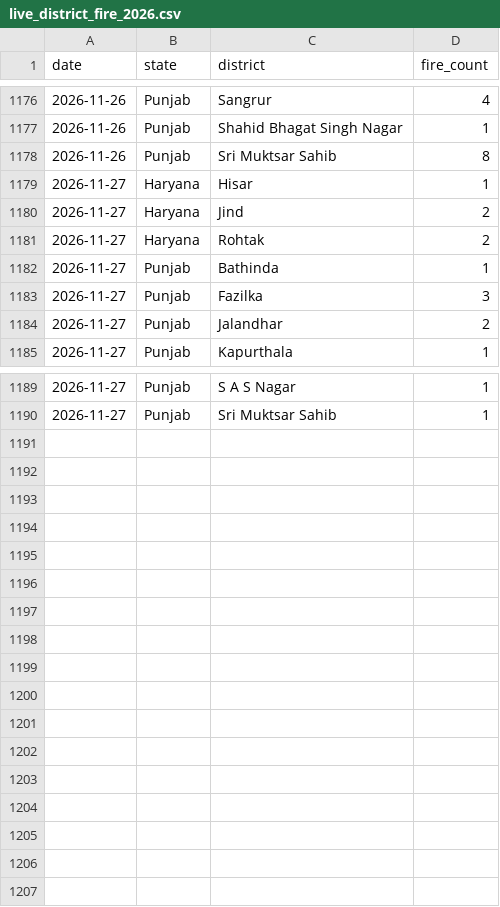
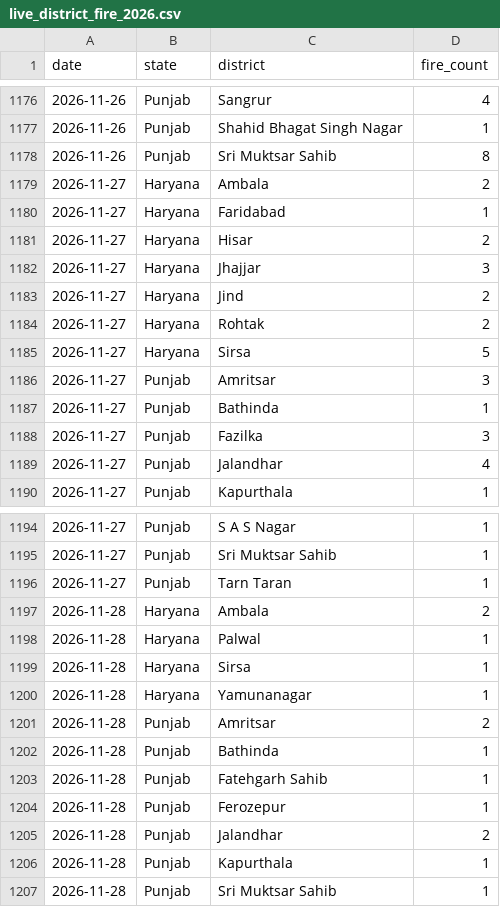
Before and after one commit to Vansh-codi/StubbleAI, a CSV file: data/live/live_district_fire_2026.csv, drawn as a sheet; only a part is shown, gaps mark what is left out.

```diff
--- a/data/live/live_district_fire_2026.csv
+++ b/data/live/live_district_fire_2026.csv
@@ -1178,8 +1178,13 @@ date,state,district,fire_count
 2026-11-26,Punjab,Sri Muktsar Sahib,8
-2026-11-27,Haryana,Hisar,1
+2026-11-27,Haryana,Ambala,2
+2026-11-27,Haryana,Faridabad,1
+2026-11-27,Haryana,Hisar,2
+2026-11-27,Haryana,Jhajjar,3
 2026-11-27,Haryana,Jind,2
 2026-11-27,Haryana,Rohtak,2
+2026-11-27,Haryana,Sirsa,5
+2026-11-27,Punjab,Amritsar,3
 2026-11-27,Punjab,Bathinda,1
 2026-11-27,Punjab,Fazilka,3
-2026-11-27,Punjab,Jalandhar,2
+2026-11-27,Punjab,Jalandhar,4
 2026-11-27,Punjab,Kapurthala,1
@@ -1190 +1195,13 @@ date,state,district,fire_count
 2026-11-27,Punjab,Sri Muktsar Sahib,1
+2026-11-27,Punjab,Tarn Taran,1
+2026-11-28,Haryana,Ambala,2
+2026-11-28,Haryana,Palwal,1
+2026-11-28,Haryana,Sirsa,1
+2026-11-28,Haryana,Yamunanagar,1
+2026-11-28,Punjab,Amritsar,2
+2026-11-28,Punjab,Bathinda,1
+2026-11-28,Punjab,Fatehgarh Sahib,1
+2026-11-28,Punjab,Ferozepur,1
+2026-11-28,Punjab,Jalandhar,2
+2026-11-28,Punjab,Kapurthala,1
+2026-11-28,Punjab,Sri Muktsar Sahib,1
```
Also changed, not shown: data/live/live_2026_fire_features.csv, data/live/live_weather_2026.csv, 4 other files.
